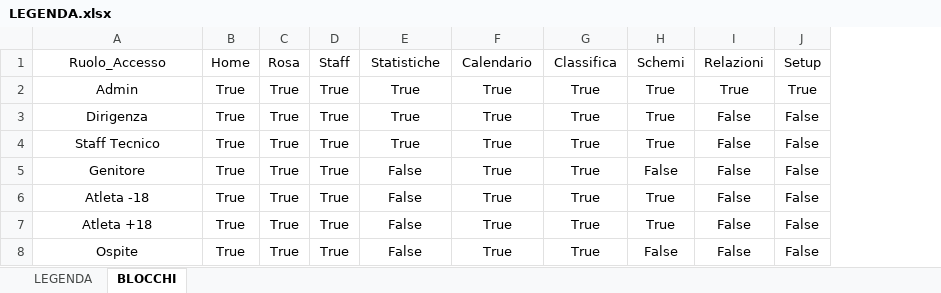
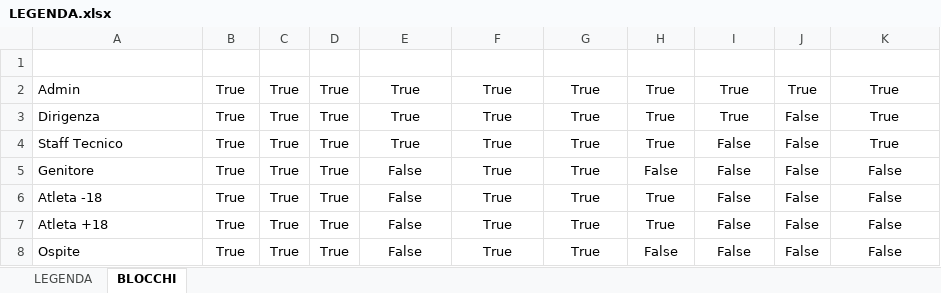
Before and after one commit to bestefano1971/VFC-U15, an Excel workbook: DS/LEGENDA.xlsx, sheet BLOCCHI, drawn as a sheet; values as stored, in another font and other column widths than the file's, no borders; conditional formats and table styles not drawn; the diff names each change by its address in the sheet, - before the commit and + after, or states it on an @@ line.

```diff
--- a/DS/LEGENDA.xlsx (sheet BLOCCHI)
+++ b/DS/LEGENDA.xlsx (sheet BLOCCHI)
+column K (Performance), rows 2-8: True | True | True | False | False | False | False
@@ A1:J1 bold: off → on, text colour: black → #FFFFFF @@
-A2:A8 alignment: center
+A2:A8 alignment: left
-I3 (Relazioni): False
+I3 (Relazioni): True
```
Also changed, not shown: sheet LEGENDA.
